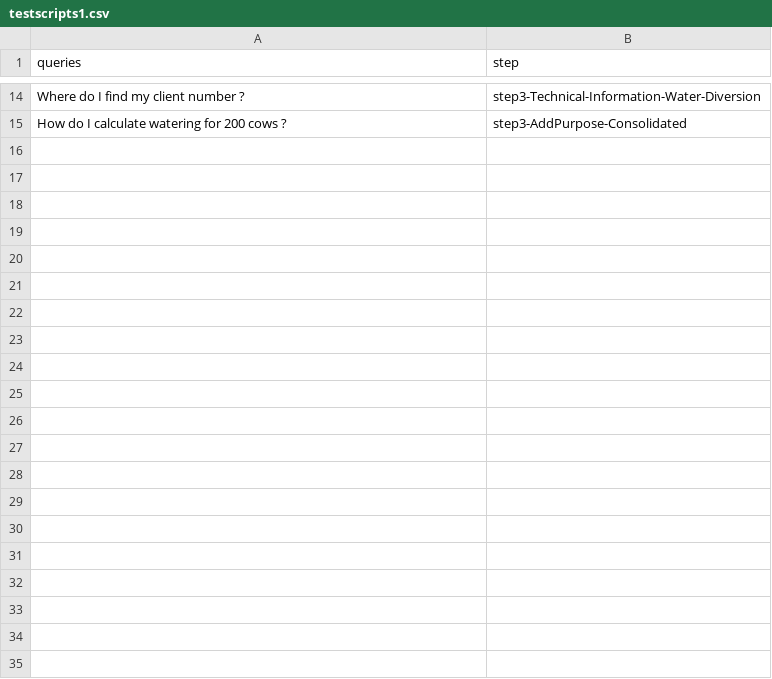
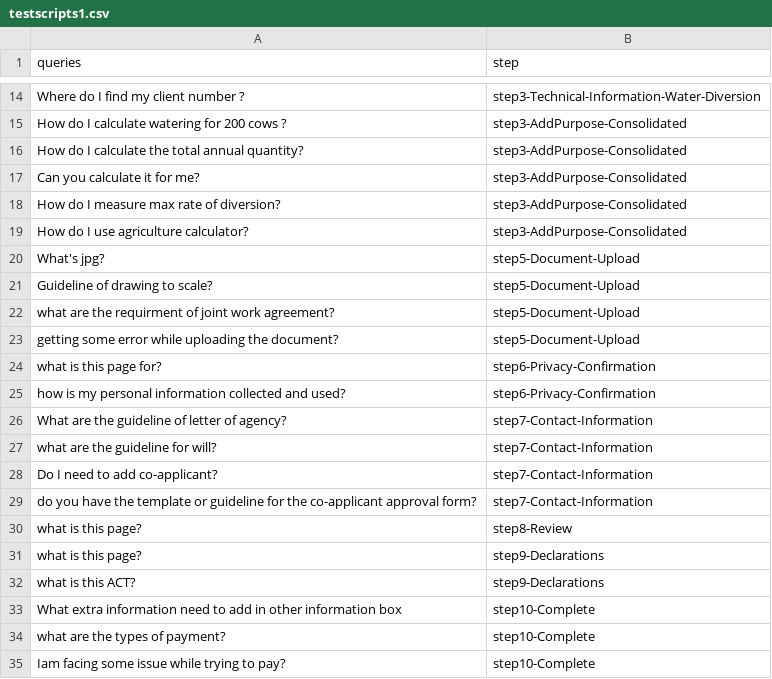
Before and after one commit to bcgov/nr-ai-form, a CSV file: agentic_ai_backend/automationtests/testscripts1.csv, drawn as a sheet; only a part is shown, gaps mark what is left out; the diff names each change by its address in the sheet, - before the commit and + after, or states it on an @@ line.

Commit message:
local fallback removed for prompt template and form definition and finetuned aggregator and conversation prmpts and updates testcase

```diff
--- a/agentic_ai_backend/automationtests/testscripts1.csv
+++ b/agentic_ai_backend/automationtests/testscripts1.csv
+row 16: How do I calculate the total annual quantity? | step3-AddPurpose-Consolidated
+row 17: Can you calculate it for me? | step3-AddPurpose-Consolidated
+row 18: How do I measure max rate of diversion? | step3-AddPurpose-Consolidated
+row 19: How do I use agriculture calculator? | step3-AddPurpose-Consolidated
+row 20: What's jpg? | step5-Document-Upload
+row 21: Guideline of drawing to scale? | step5-Document-Upload
+row 22: what are the requirment of joint work agreement? | step5-Document-Upload
+row 23: getting some error while uploading the document? | step5-Document-Upload
+row 24: what is this page for? | step6-Privacy-Confirmation
+row 25: how is my personal information collected and used? | step6-Privacy-Confirmation
+row 26: What are the guideline of letter of agency? | step7-Contact-Information
+row 27: what are the guideline for will? | step7-Contact-Information
+row 28: Do I need to add co-applicant? | step7-Contact-Information
+row 29: do you have the template or guideline for the co-applicant approval form? | step7-Contact-Information
+row 30: what is this page? | step8-Review
+row 31: what is this page? | step9-Declarations
+row 32: what is this ACT? | step9-Declarations
+row 33: What extra information need to add in other information box | step10-Complete
+row 34: what are the types of payment? | step10-Complete
+row 35: Iam facing some issue while trying to pay? | step10-Complete
```
Also changed, not shown: 7 other files.
